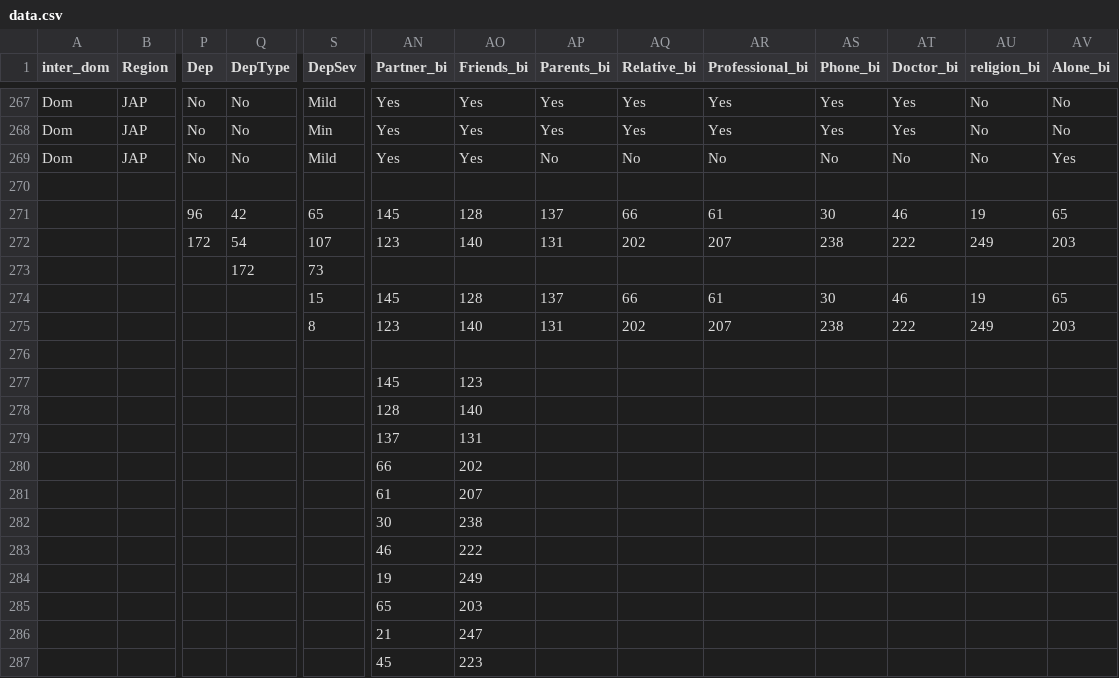
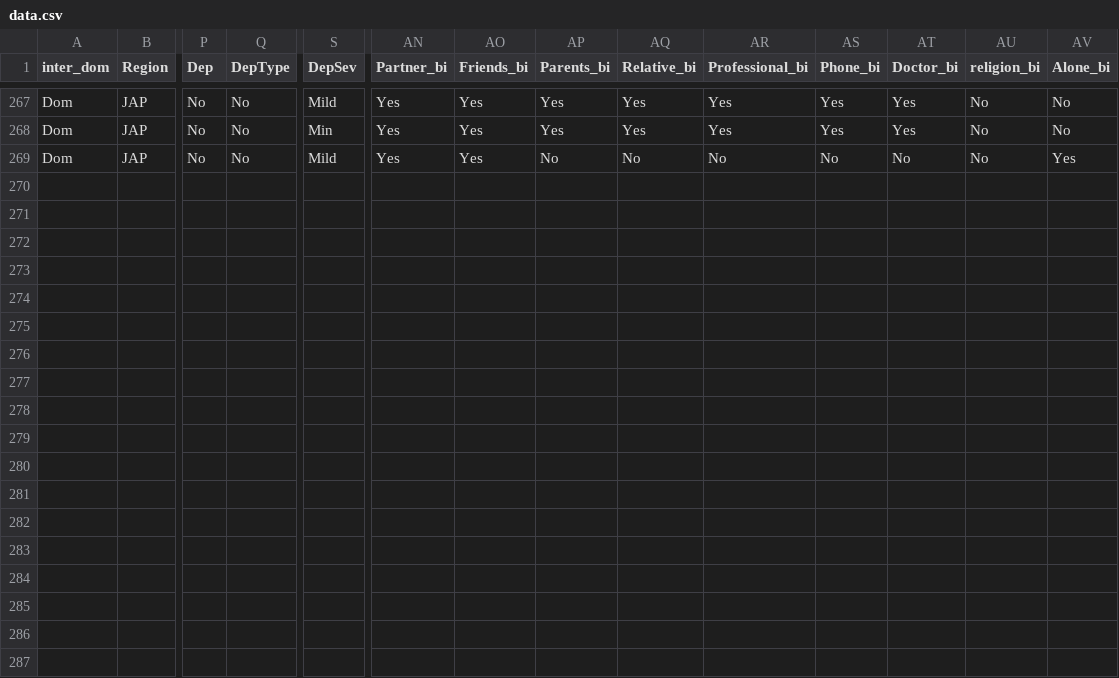
Before and after one commit to kumariAstha/BuildWithAI_hackathon, a CSV file: data.csv, drawn as a sheet; only a part is shown, gaps mark what is left out; rows hold the shown columns only; the diff names each change by its address in the sheet, - before the commit and + after, or states it on an @@ line.

Commit message:
Add files via upload
REMOVED extra no

```diff
--- a/data.csv
+++ b/data.csv
-row 270: (empty)
-row 271:  |  | 96 | 42 | 65 | 145 | 128 | 137 | 66 | 61 | 30 | 46 | 19 | 65
-row 272:  |  | 172 | 54 | 107 | 123 | 140 | 131 | 202 | 207 | 238 | 222 | 249 | 203
-row 273:  |  |  | 172 | 73
-row 274:  |  |  |  | 15 | 145 | 128 | 137 | 66 | 61 | 30 | 46 | 19 | 65
-row 275:  |  |  |  | 8 | 123 | 140 | 131 | 202 | 207 | 238 | 222 | 249 | 203
-row 276: (empty)
-row 277:  |  |  |  |  | 145 | 123
-row 278:  |  |  |  |  | 128 | 140
-row 279:  |  |  |  |  | 137 | 131
-row 280:  |  |  |  |  | 66 | 202
-row 281:  |  |  |  |  | 61 | 207
-row 282:  |  |  |  |  | 30 | 238
-row 283:  |  |  |  |  | 46 | 222
-row 284:  |  |  |  |  | 19 | 249
-row 285:  |  |  |  |  | 65 | 203
-row 286:  |  |  |  |  | 21 | 247
-row 287:  |  |  |  |  | 45 | 223
```
